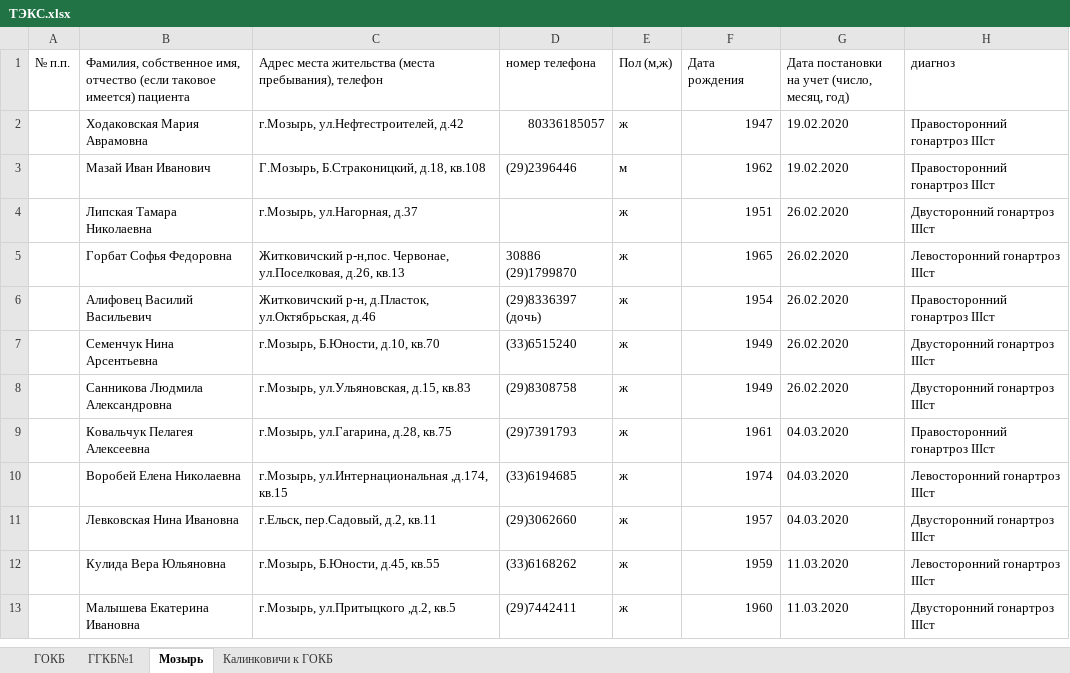
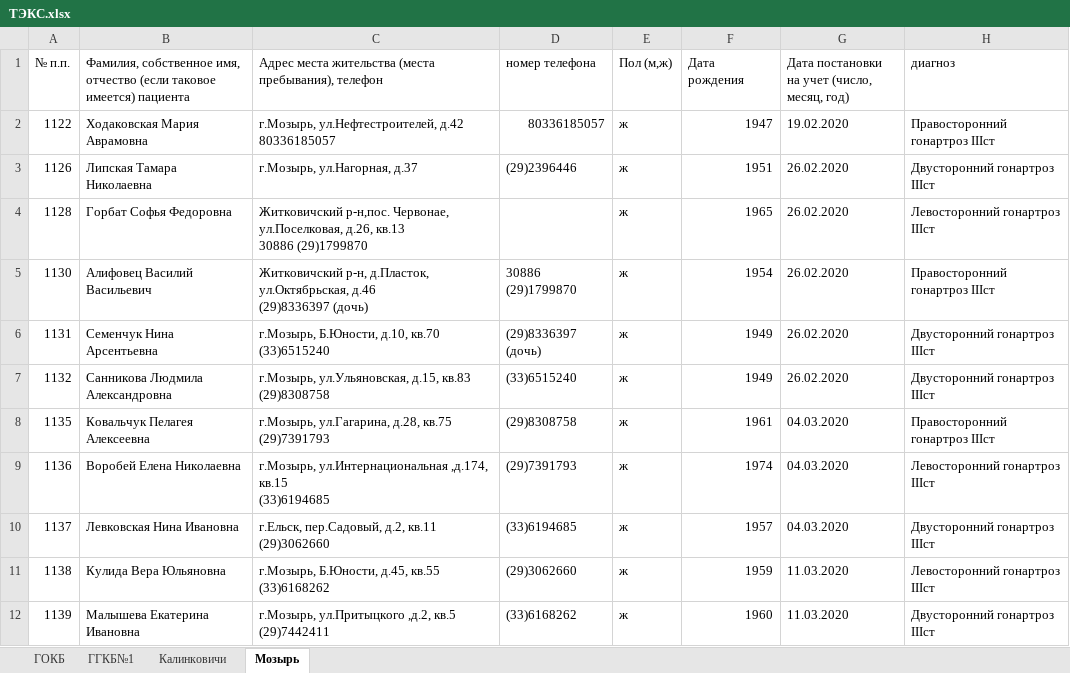
Before and after one commit to VitSmol/cv, an Excel workbook: queue/info/данные/новые/ТЭКС.xlsx, sheet Мозырь, drawn as a sheet; only a part is shown; values as stored, in another font and other column widths than the file's, no cell formats; table styles not drawn; removed rows and columns are numbered as before the commit, all else as after; ↵ is a line break in a cell; the diff covers the shown part only; the diff names each change by its address in the sheet, - before the commit and + after, or states it on an @@ line.

```diff
--- a/queue/info/данные/новые/ТЭКС.xlsx (sheet Мозырь)
+++ b/queue/info/данные/новые/ТЭКС.xlsx (sheet Мозырь)
-sheet tab: Калинковичи к ГОКБ
+sheet tab: Калинковичи
@@ sheet tab order changed: ГОКБ | ГГКБ№1 | Калинковичи | Мозырь @@
-A2 (№ п.п.): (empty)
+A2 (№ п.п.): 1122
-C2: г.Мозырь, ул.Нефтестроителей, д.42
+C2: г.Мозырь, ул.Нефтестроителей, д.42 ↵ 80336185057
-row 3:  | Мазай Иван Иванович | Г.Мозырь, Б.Страконицкий, д.18, кв.108 | (29)2396446 | м | 1962 | 19.02.2020 | Правосторонний гонартроз IIIст
-A3 (№ п.п.): (empty)
+A3 (№ п.п.): 1126
-D3 (номер телефона): (empty)
+D3 (номер телефона): (29)2396446
-A4 (№ п.п.): (empty)
+A4 (№ п.п.): 1128
-C4: …д.26, кв.13
+C4: …д.26, кв.13 ↵ 30886 (29)1799870
-D4 (номер телефона): 30886 (29)1799870
+D4 (номер телефона): (empty)
-A5 (№ п.п.): (empty)
+A5 (№ п.п.): 1130
-C5: …ул.Октябрьская, д.46
+C5: …ул.Октябрьская, д.46 ↵ (29)8336397 (дочь)
-D5 (номер телефона): (29)8336397 (дочь)
+D5 (номер телефона): 30886 (29)1799870
-A6 (№ п.п.): (empty)
+A6 (№ п.п.): 1131
-C6: г.Мозырь, Б.Юности, д.10, кв.70
+C6: г.Мозырь, Б.Юности, д.10, кв.70 ↵ (33)6515240
-D6 (номер телефона): (33)6515240
+D6 (номер телефона): (29)8336397 (дочь)
-A7 (№ п.п.): (empty)
+A7 (№ п.п.): 1132
-C7: г.Мозырь, ул.Ульяновская, д.15, кв.83
+C7: г.Мозырь, ул.Ульяновская, д.15, кв.83 ↵ (29)8308758
-D7 (номер телефона): (29)8308758
+D7 (номер телефона): (33)6515240
-A8 (№ п.п.): (empty)
+A8 (№ п.п.): 1135
-C8: г.Мозырь, ул.Гагарина, д.28, кв.75
+C8: г.Мозырь, ул.Гагарина, д.28, кв.75 ↵ (29)7391793
-D8 (номер телефона): (29)7391793
+D8 (номер телефона): (29)8308758
-A9 (№ п.п.): (empty)
+A9 (№ п.п.): 1136
-C9: …,д.174, кв.15
+C9: …,д.174, кв.15 ↵ (33)6194685
-D9 (номер телефона): (33)6194685
+D9 (номер телефона): (29)7391793
-A10 (№ п.п.): (empty)
+A10 (№ п.п.): 1137
-C10: г.Ельск, пер.Садовый, д.2, кв.11
+C10: г.Ельск, пер.Садовый, д.2, кв.11 ↵ (29)3062660
-D10 (номер телефона): (29)3062660
+D10 (номер телефона): (33)6194685
-A11 (№ п.п.): (empty)
+A11 (№ п.п.): 1138
-C11: г.Мозырь, Б.Юности, д.45, кв.55
+C11: г.Мозырь, Б.Юности, д.45, кв.55 ↵ (33)6168262
-D11 (номер телефона): (33)6168262
+D11 (номер телефона): (29)3062660
-A12 (№ п.п.): (empty)
+A12 (№ п.п.): 1139
-C12: г.Мозырь, ул.Притыцкого ,д.2, кв.5
+C12: г.Мозырь, ул.Притыцкого ,д.2, кв.5 ↵ (29)7442411
-D12 (номер телефона): (29)7442411
+D12 (номер телефона): (33)6168262
```
Also changed, not shown: 5 added rows, 5 removed rows and 1065 edited cells elsewhere in this sheet, sheet ГОКБ, sheet ГГКБ№1, sheet Калинковичи, cell formats, queue/info/данные/новые/ТЭТС.xlsx, 16 other files.
